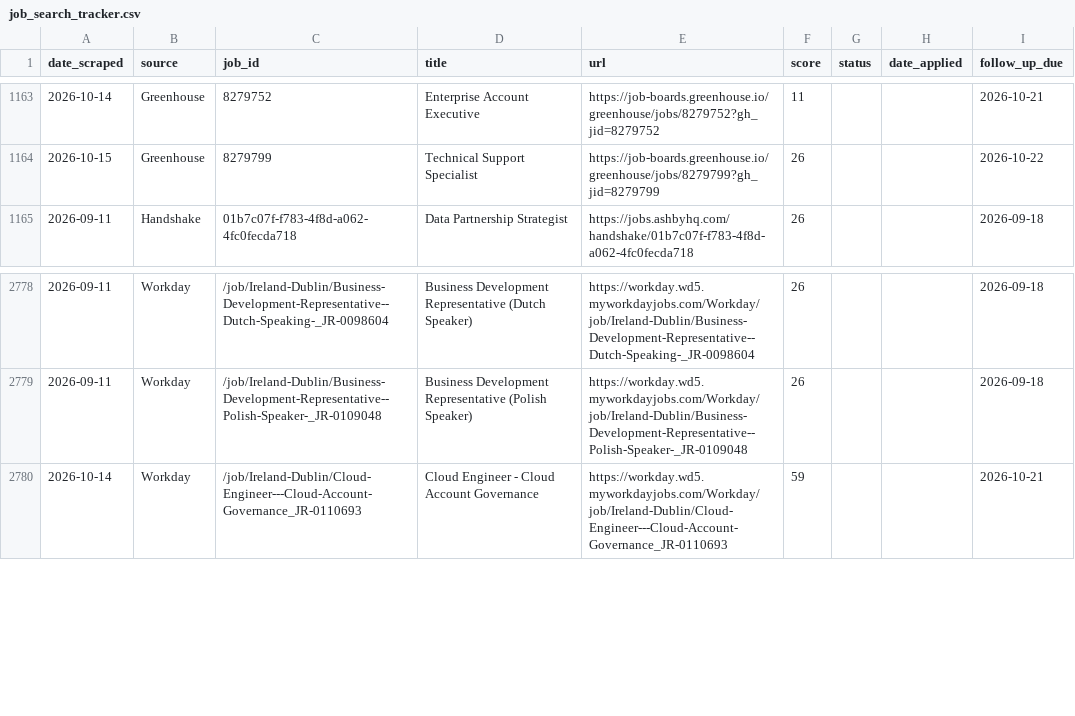
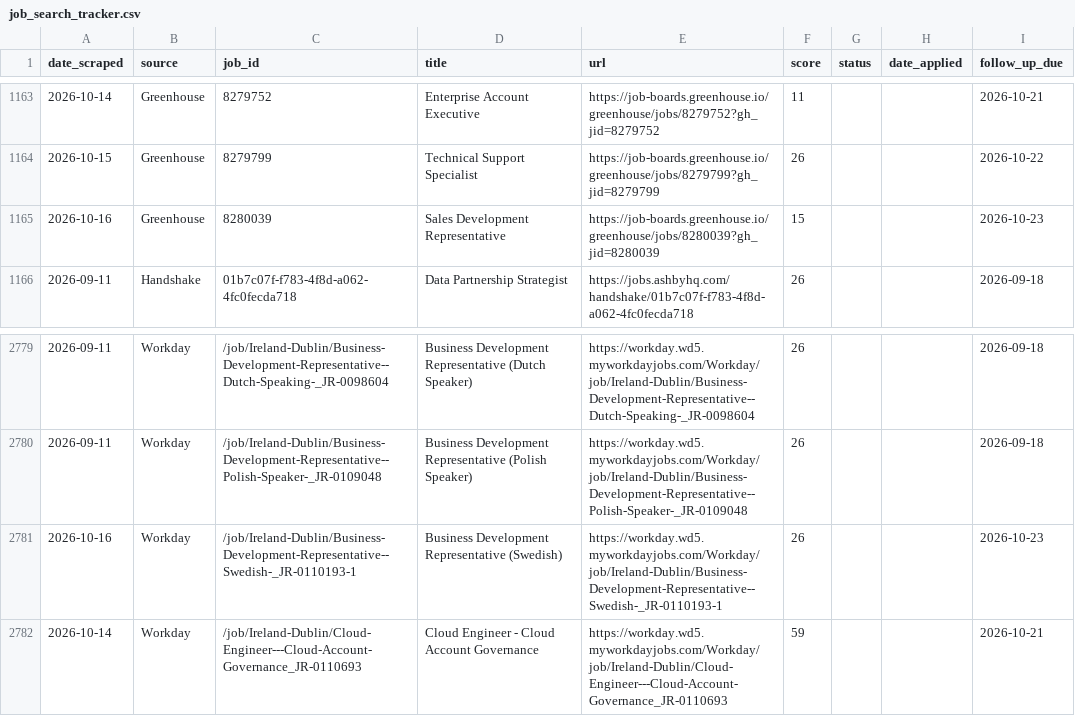
Before and after one commit to niiadjei7/job_monitor, a CSV file: job_search_tracker.csv, drawn as a sheet; only a part is shown, gaps mark what is left out; the diff names each change by its address in the sheet, - before the commit and + after, or states it on an @@ line.

```diff
--- a/job_search_tracker.csv
+++ b/job_search_tracker.csv
+row 1165: 2026-10-16 | Greenhouse | 8280039 | Sales Development Representative | https://job-boards.greenhouse.io/greenhouse/jobs/8280039?gh_jid=8280039 | 15 |  |  | 2026-10-23
+row 2781: 2026-10-16 | Workday | /job/Ireland-Dublin/Business-Development-Representative--Swedish-_JR-0110193-1 | Business Development Representative (Swedish) | https://workday.wd5.myworkdayjobs.com/Workday/job/Ireland-Dublin/Business-Development-Representative--Swedish-_JR-0110193-1 | 26 |  |  | 2026-10-23
```
Also changed, not shown: 1 other file.
